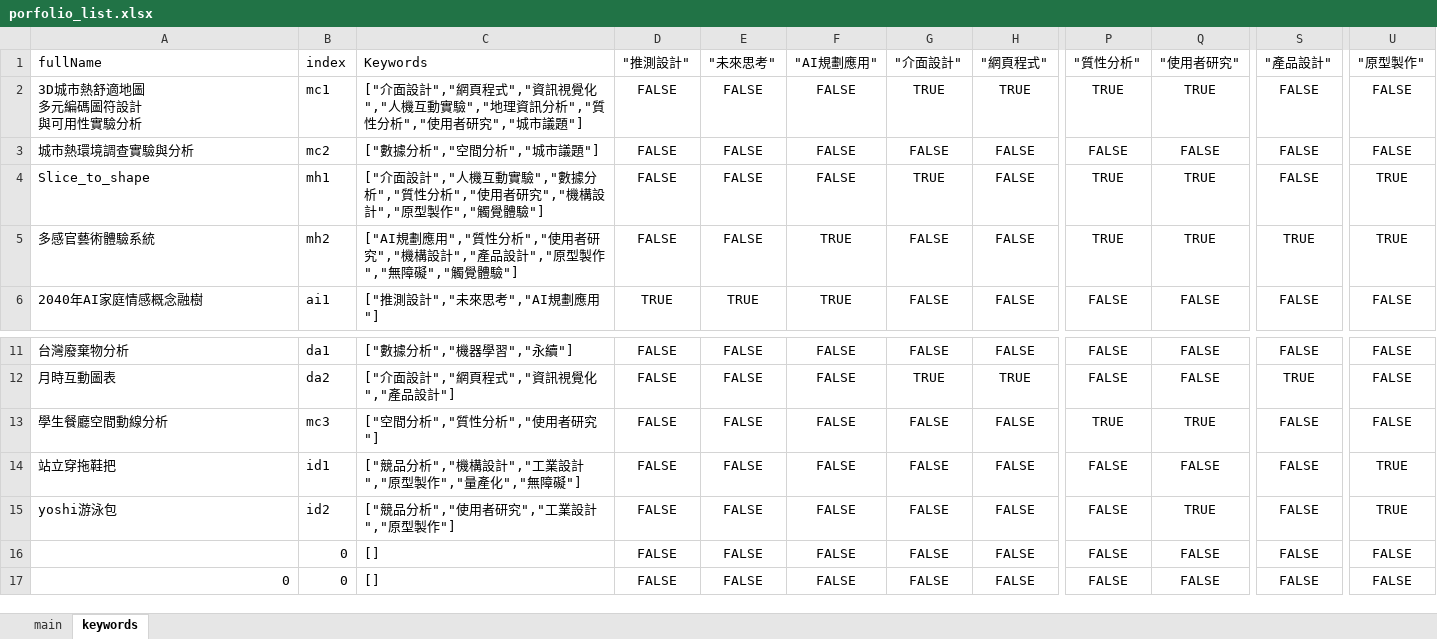
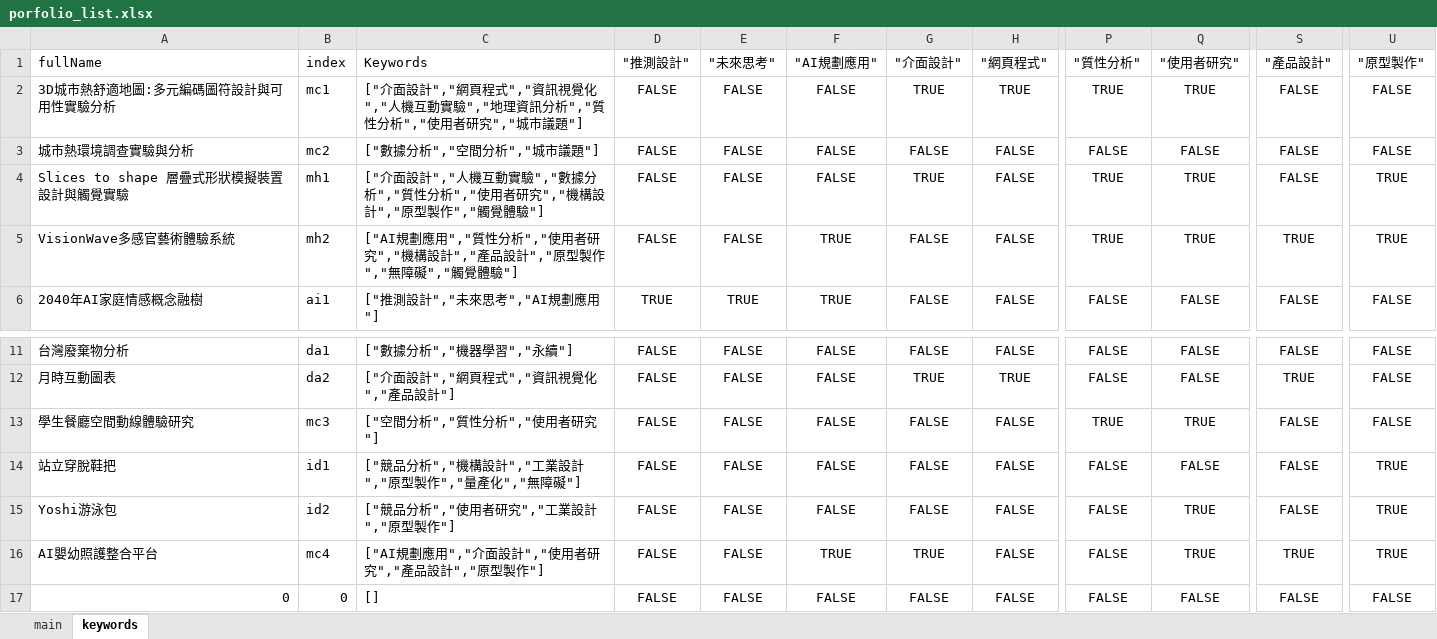
Before and after one commit to peienli0114/peien_portfolio, an Excel workbook: src/work_list/porfolio_list.xlsx, sheet keywords, drawn as a sheet; only a part is shown, gaps mark what is left out; values as stored, in another font and other column widths than the file's, no borders; ↵ is a line break in a cell; the diff names each change by its address in the sheet, - before the commit and + after, or states it on an @@ line.

```diff
--- a/src/work_list/porfolio_list.xlsx (sheet keywords)
+++ b/src/work_list/porfolio_list.xlsx (sheet keywords)
-A2 (fullName): 3D城市熱舒適地圖 ↵ 多元編碼圖符設計 ↵ 與可用性實驗分析
+A2 (fullName): 3D城市熱舒適地圖:多元編碼圖符設計與可用性實驗分析
-A4 (fullName): Slice_to_shape
+A4 (fullName): Slices to shape 層疊式形狀模擬裝置設計與觸覺實驗
-A5 (fullName): 多感官藝術體驗系統
+A5 (fullName): VisionWave多感官藝術體驗系統
-A13 (fullName): 學生餐廳空間動線分析
+A13 (fullName): 學生餐廳空間動線體驗研究
-A14 (fullName): 站立穿拖鞋把
+A14 (fullName): 站立穿脫鞋把
-A15 (fullName): yoshi游泳包
+A15 (fullName): Yoshi游泳包
-A16 (fullName): (empty)
+A16 (fullName): AI嬰幼照護整合平台
-B16 (index): 0
+B16 (index): mc4
-C16 (Keywords): []
+C16 (Keywords): ["AI規劃應用","介面設計","使用者研究","產品設計","原型製作"]
-F16 ("AI規劃應用"): FALSE
+F16 ("AI規劃應用"): TRUE
-G16 ("介面設計"): FALSE
+G16 ("介面設計"): TRUE
-Q16 ("使用者研究"): FALSE
+Q16 ("使用者研究"): TRUE
-S16 ("產品設計"): FALSE
+S16 ("產品設計"): TRUE
-U16 ("原型製作"): FALSE
+U16 ("原型製作"): TRUE
```
Also changed, not shown: sheet main, 31 other files.
